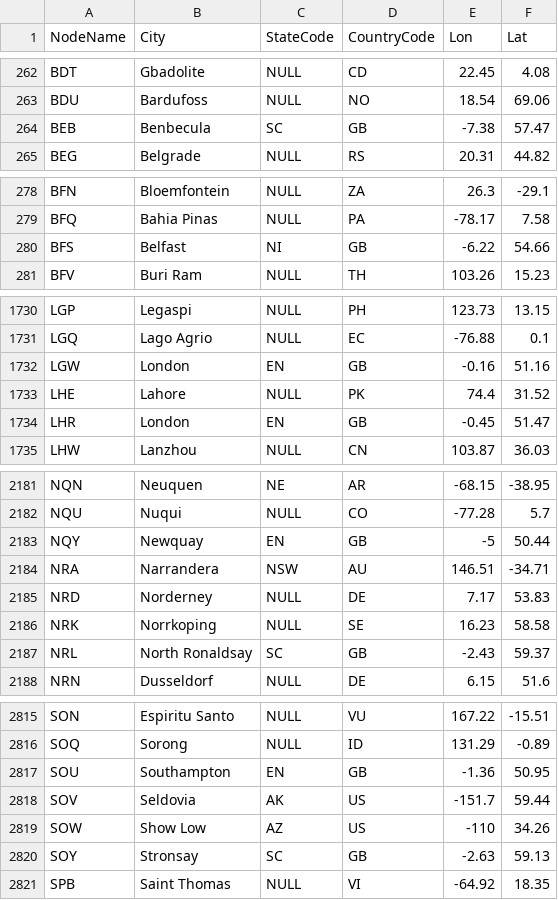
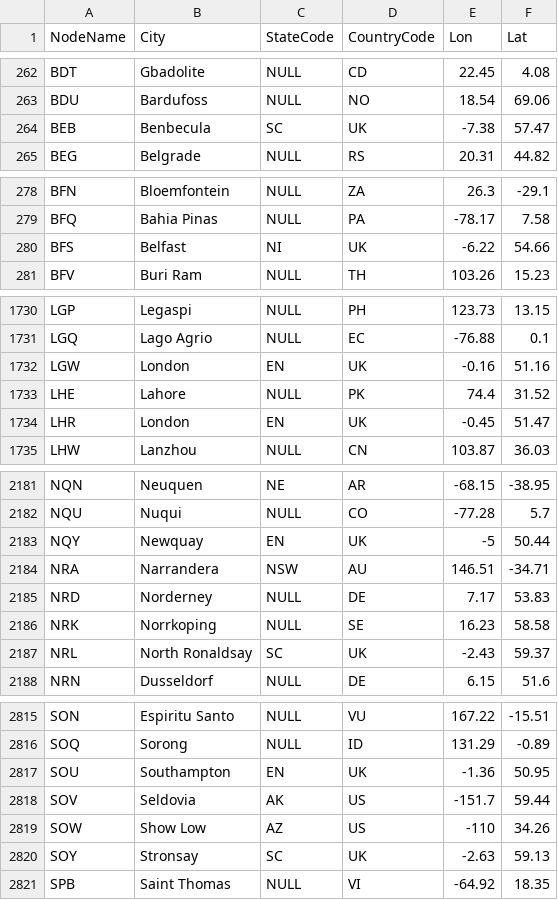
Before and after one commit to James-Thompson-724/world_sir_model, a CSV file: data/Airports_2010.csv, drawn as a sheet; only a part is shown, gaps mark what is left out; the diff covers the shown part only.

```diff
--- a/data/Airports_2010.csv
+++ b/data/Airports_2010.csv
@@ -263,3 +263,3 @@ BDT,Gbadolite,NULL,CD,22.45,4.08
 BDU,Bardufoss,NULL,NO,18.54,69.06
-BEB,Benbecula,SC,GB,-7.38,57.47
+BEB,Benbecula,SC,UK,-7.38,57.47
 BEG,Belgrade,NULL,RS,20.31,44.82
@@ -279,3 +279,3 @@ BFN,Bloemfontein,NULL,ZA,26.3,-29.1
 BFQ,Bahia Pinas,NULL,PA,-78.17,7.58
-BFS,Belfast,NI,GB,-6.22,54.66
+BFS,Belfast,NI,UK,-6.22,54.66
 BFV,Buri Ram,NULL,TH,103.26,15.23
@@ -1731,5 +1731,5 @@ LGP,Legaspi,NULL,PH,123.73,13.15
 LGQ,Lago Agrio,NULL,EC,-76.88,0.1
-LGW,London,EN,GB,-0.16,51.16
+LGW,London,EN,UK,-0.16,51.16
 LHE,Lahore,NULL,PK,74.4,31.52
-LHR,London,EN,GB,-0.45,51.47
+LHR,London,EN,UK,-0.45,51.47
 LHW,Lanzhou,NULL,CN,103.87,36.03
@@ -2182,3 +2182,3 @@ NQN,Neuquen,NE,AR,-68.15,-38.95
 NQU,Nuqui,NULL,CO,-77.28,5.7
-NQY,Newquay,EN,GB,-5,50.44
+NQY,Newquay,EN,UK,-5,50.44
 NRA,Narrandera,NSW,AU,146.51,-34.71
@@ -2186,3 +2186,3 @@ NRD,Norderney,NULL,DE,7.17,53.83
 NRK,Norrkoping,NULL,SE,16.23,58.58
-NRL,North Ronaldsay,SC,GB,-2.43,59.37
+NRL,North Ronaldsay,SC,UK,-2.43,59.37
 NRN,Dusseldorf,NULL,DE,6.15,51.6
@@ -2816,6 +2816,6 @@ SON,Espiritu Santo,NULL,VU,167.22,-15.51
 SOQ,Sorong,NULL,ID,131.29,-0.89
-SOU,Southampton,EN,GB,-1.36,50.95
+SOU,Southampton,EN,UK,-1.36,50.95
 SOV,Seldovia,AK,US,-151.7,59.44
 SOW,Show Low,AZ,US,-110,34.26
-SOY,Stronsay,SC,GB,-2.63,59.13
+SOY,Stronsay,SC,UK,-2.63,59.13
 SPB,Saint Thomas,NULL,VI,-64.92,18.35
```
Also changed, not shown: 63 edited cells elsewhere in this file, data/country_data.csv, 5 other files.
